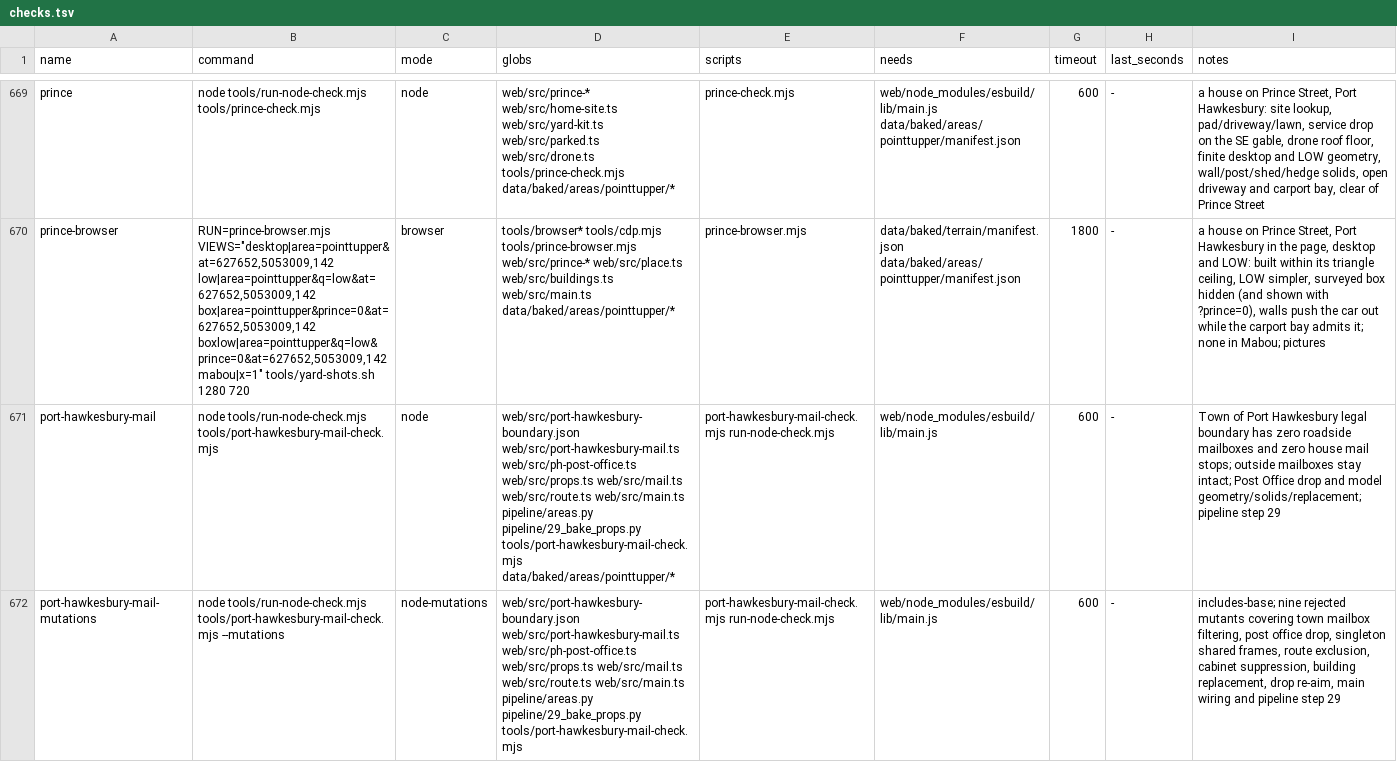
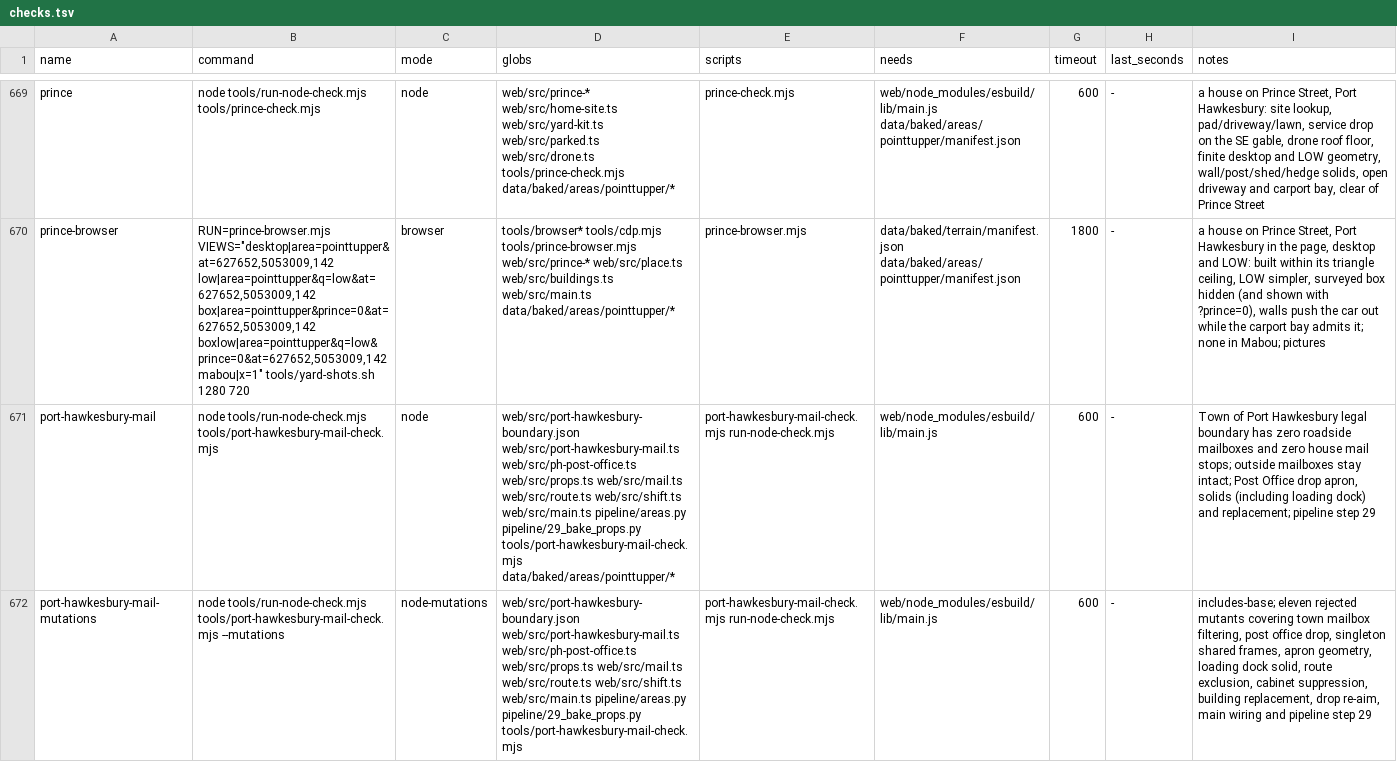
Before and after one commit to dfakkeldy/just-drive, a TSV file: tools/checks.tsv, drawn as a sheet; only a part is shown, gaps mark what is left out; the diff covers the shown part only; the diff names each change by its address in the sheet, - before the commit and + after, or states it on an @@ line.

Commit message:
Address Sol review: playable Point Tupper mail route, preserve outside bake boxes, tighten drop and dock solids

```diff
--- a/tools/checks.tsv
+++ b/tools/checks.tsv
-D671 (globs): …web/src/mail.ts web/src/route.ts web/src/main.ts pipeline/areas.py…
+D671 (globs): …web/src/mail.ts web/src/route.ts web/src/shift.ts web/src/main.ts pipeline/areas.py…
-I671 (notes): …Office drop and model geometry/solids/replacement; pipeline step…
+I671 (notes): …Office drop apron, solids (including loading dock) and replacement; pipeline step…
-D672 (globs): …web/src/mail.ts web/src/route.ts web/src/main.ts pipeline/areas.py…
+D672 (globs): …web/src/mail.ts web/src/route.ts web/src/shift.ts web/src/main.ts pipeline/areas.py…
-I672 (notes): includes-base; nine rejected mutants covering town mailbox filtering, post office drop, singleton shared frames, route exclusion,…
+I672 (notes): includes-base; eleven rejected mutants covering town mailbox filtering, post office drop, singleton shared frames, apron geometry, loading dock solid, route exclusion,…
```
Also changed, not shown: 3 edited cells elsewhere in this file, 9 other files.
